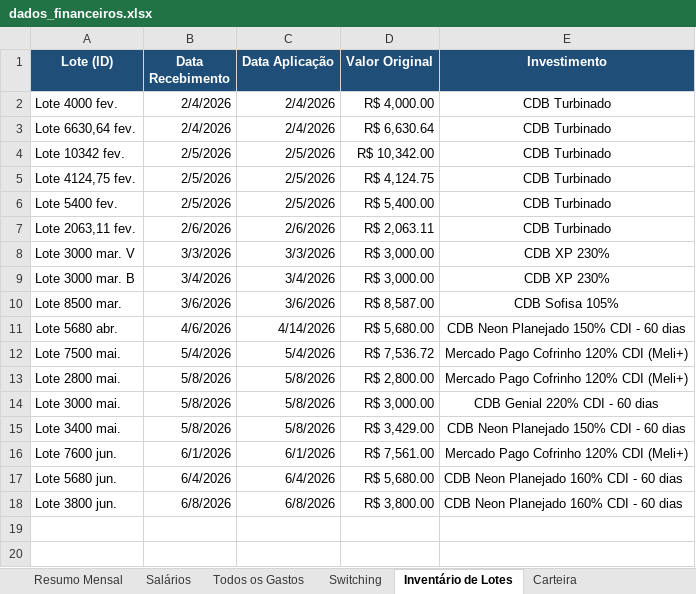
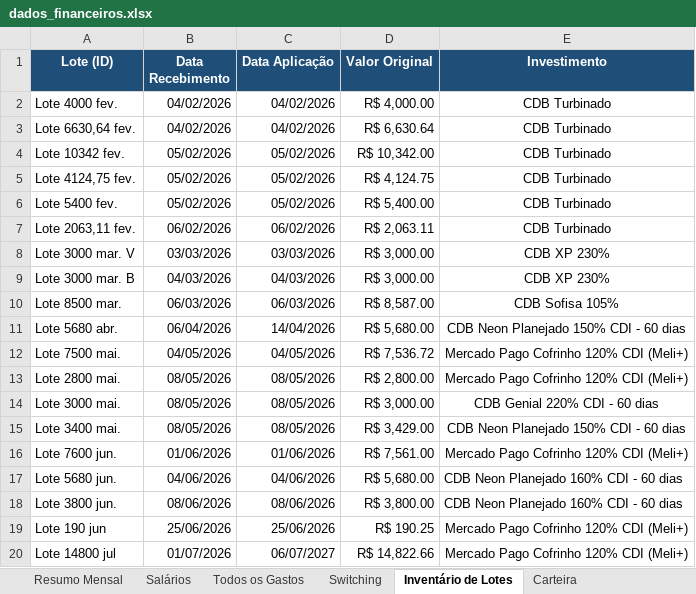
Before and after one commit to WevertonGomesCosta/payment-investment-allocation, an Excel workbook: dados/dados_financeiros.xlsx, sheet Inventário de Lotes, drawn as a sheet; values as stored, in another font and other column widths than the file's, no borders; charts and pictures not drawn; the diff names each change by its address in the sheet, - before the commit and + after, or states it on an @@ line.

Commit message:
update datas

```diff
--- a/dados/dados_financeiros.xlsx (sheet Inventário de Lotes)
+++ b/dados/dados_financeiros.xlsx (sheet Inventário de Lotes)
-B2:B3 (Data Recebimento): 2/4/2026
+B2:B3 (Data Recebimento): 04/02/2026
-C2:C3 (Data Aplicação): 2/4/2026
+C2:C3 (Data Aplicação): 04/02/2026
-B4:B6 (Data Recebimento): 2/5/2026
+B4:B6 (Data Recebimento): 05/02/2026
-C4:C6 (Data Aplicação): 2/5/2026
+C4:C6 (Data Aplicação): 05/02/2026
-B7 (Data Recebimento): 2/6/2026
+B7 (Data Recebimento): 06/02/2026
-C7 (Data Aplicação): 2/6/2026
+C7 (Data Aplicação): 06/02/2026
-B8 (Data Recebimento): 3/3/2026
+B8 (Data Recebimento): 03/03/2026
-C8 (Data Aplicação): 3/3/2026
+C8 (Data Aplicação): 03/03/2026
-B9 (Data Recebimento): 3/4/2026
+B9 (Data Recebimento): 04/03/2026
-C9 (Data Aplicação): 3/4/2026
+C9 (Data Aplicação): 04/03/2026
-B10 (Data Recebimento): 3/6/2026
+B10 (Data Recebimento): 06/03/2026
-C10 (Data Aplicação): 3/6/2026
+C10 (Data Aplicação): 06/03/2026
-B11 (Data Recebimento): 4/6/2026
+B11 (Data Recebimento): 06/04/2026
-C11 (Data Aplicação): 4/14/2026
+C11 (Data Aplicação): 14/04/2026
-B12 (Data Recebimento): 5/4/2026
+B12 (Data Recebimento): 04/05/2026
-C12 (Data Aplicação): 5/4/2026
+C12 (Data Aplicação): 04/05/2026
-B13:B15 (Data Recebimento): 5/8/2026
+B13:B15 (Data Recebimento): 08/05/2026
-C13:C15 (Data Aplicação): 5/8/2026
+C13:C15 (Data Aplicação): 08/05/2026
-B16 (Data Recebimento): 6/1/2026
+B16 (Data Recebimento): 01/06/2026
-C16 (Data Aplicação): 6/1/2026
+C16 (Data Aplicação): 01/06/2026
-B17 (Data Recebimento): 6/4/2026
+B17 (Data Recebimento): 04/06/2026
-C17 (Data Aplicação): 6/4/2026
+C17 (Data Aplicação): 04/06/2026
-B18 (Data Recebimento): 6/8/2026
+B18 (Data Recebimento): 08/06/2026
-C18 (Data Aplicação): 6/8/2026
+C18 (Data Aplicação): 08/06/2026
+row 19: Lote 190 jun | 25/06/2026 | 25/06/2026 | R$ 190.25 | Mercado Pago Cofrinho 120% CDI (Meli+)
+row 20: Lote 14800 jul | 01/07/2026 | 06/07/2027 | R$ 14,822.66 | Mercado Pago Cofrinho 120% CDI (Meli+)
```
Also changed, not shown: sheet Todos os Gastos, sheet Resumo Mensal, sheet Salários, sheet Switching, charts or pictures, 1 other file.
